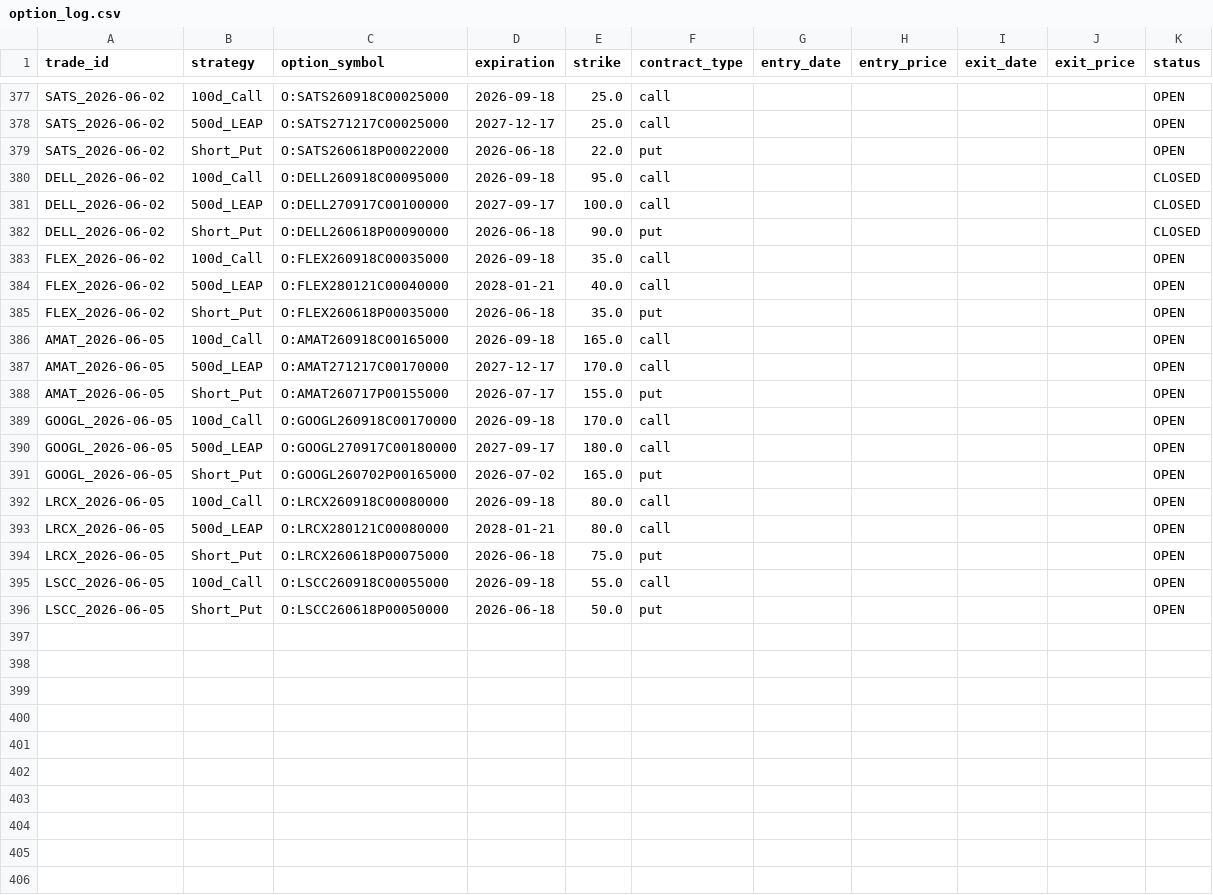
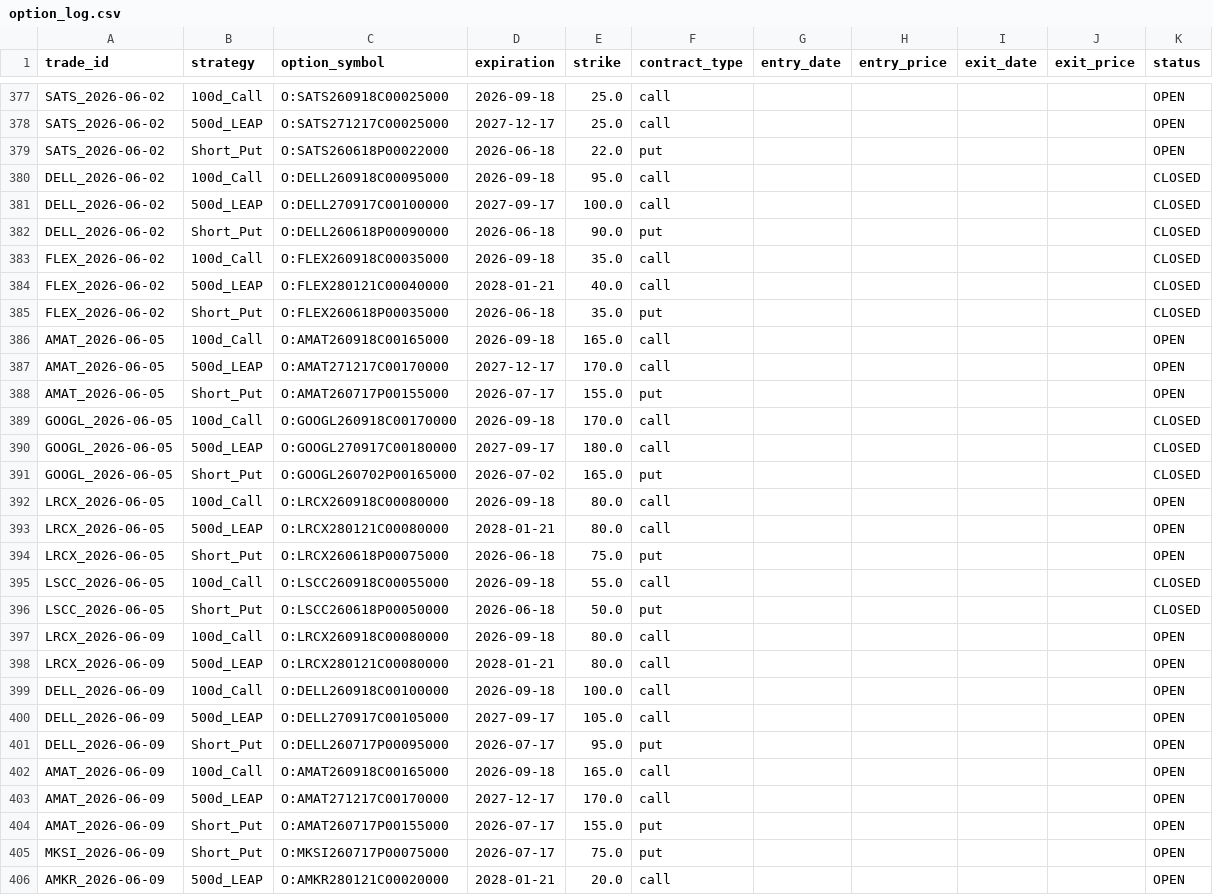
Before and after one commit to zacseidel/momentum, a CSV file: data/option_log.csv, drawn as a sheet; only a part is shown, gaps mark what is left out; the diff covers the shown part only.

```diff
--- a/data/option_log.csv
+++ b/data/option_log.csv
@@ -382,5 +382,5 @@ DELL_2026-06-02,500d_LEAP,O:DELL270917C00100000,2027-09-17,100.0,call,,,,,CLOSED
 DELL_2026-06-02,Short_Put,O:DELL260618P00090000,2026-06-18,90.0,put,,,,,CLOSED
-FLEX_2026-06-02,100d_Call,O:FLEX260918C00035000,2026-09-18,35.0,call,,,,,OPEN
-FLEX_2026-06-02,500d_LEAP,O:FLEX280121C00040000,2028-01-21,40.0,call,,,,,OPEN
-FLEX_2026-06-02,Short_Put,O:FLEX260618P00035000,2026-06-18,35.0,put,,,,,OPEN
+FLEX_2026-06-02,100d_Call,O:FLEX260918C00035000,2026-09-18,35.0,call,,,,,CLOSED
+FLEX_2026-06-02,500d_LEAP,O:FLEX280121C00040000,2028-01-21,40.0,call,,,,,CLOSED
+FLEX_2026-06-02,Short_Put,O:FLEX260618P00035000,2026-06-18,35.0,put,,,,,CLOSED
 AMAT_2026-06-05,100d_Call,O:AMAT260918C00165000,2026-09-18,165.0,call,,,,,OPEN
@@ -388,5 +388,5 @@ AMAT_2026-06-05,500d_LEAP,O:AMAT271217C00170000,2027-12-17,170.0,call,,,,,OPEN
 AMAT_2026-06-05,Short_Put,O:AMAT260717P00155000,2026-07-17,155.0,put,,,,,OPEN
-GOOGL_2026-06-05,100d_Call,O:GOOGL260918C00170000,2026-09-18,170.0,call,,,,,OPEN
-GOOGL_2026-06-05,500d_LEAP,O:GOOGL270917C00180000,2027-09-17,180.0,call,,,,,OPEN
-GOOGL_2026-06-05,Short_Put,O:GOOGL260702P00165000,2026-07-02,165.0,put,,,,,OPEN
+GOOGL_2026-06-05,100d_Call,O:GOOGL260918C00170000,2026-09-18,170.0,call,,,,,CLOSED
+GOOGL_2026-06-05,500d_LEAP,O:GOOGL270917C00180000,2027-09-17,180.0,call,,,,,CLOSED
+GOOGL_2026-06-05,Short_Put,O:GOOGL260702P00165000,2026-07-02,165.0,put,,,,,CLOSED
 LRCX_2026-06-05,100d_Call,O:LRCX260918C00080000,2026-09-18,80.0,call,,,,,OPEN
@@ -394,3 +394,13 @@ LRCX_2026-06-05,500d_LEAP,O:LRCX280121C00080000,2028-01-21,80.0,call,,,,,OPEN
 LRCX_2026-06-05,Short_Put,O:LRCX260618P00075000,2026-06-18,75.0,put,,,,,OPEN
-LSCC_2026-06-05,100d_Call,O:LSCC260918C00055000,2026-09-18,55.0,call,,,,,OPEN
-LSCC_2026-06-05,Short_Put,O:LSCC260618P00050000,2026-06-18,50.0,put,,,,,OPEN
+LSCC_2026-06-05,100d_Call,O:LSCC260918C00055000,2026-09-18,55.0,call,,,,,CLOSED
+LSCC_2026-06-05,Short_Put,O:LSCC260618P00050000,2026-06-18,50.0,put,,,,,CLOSED
+LRCX_2026-06-09,100d_Call,O:LRCX260918C00080000,2026-09-18,80.0,call,,,,,OPEN
+LRCX_2026-06-09,500d_LEAP,O:LRCX280121C00080000,2028-01-21,80.0,call,,,,,OPEN
+DELL_2026-06-09,100d_Call,O:DELL260918C00100000,2026-09-18,100.0,call,,,,,OPEN
+DELL_2026-06-09,500d_LEAP,O:DELL270917C00105000,2027-09-17,105.0,call,,,,,OPEN
+DELL_2026-06-09,Short_Put,O:DELL260717P00095000,2026-07-17,95.0,put,,,,,OPEN
+AMAT_2026-06-09,100d_Call,O:AMAT260918C00165000,2026-09-18,165.0,call,,,,,OPEN
+AMAT_2026-06-09,500d_LEAP,O:AMAT271217C00170000,2027-12-17,170.0,call,,,,,OPEN
+AMAT_2026-06-09,Short_Put,O:AMAT260717P00155000,2026-07-17,155.0,put,,,,,OPEN
+MKSI_2026-06-09,Short_Put,O:MKSI260717P00075000,2026-07-17,75.0,put,,,,,OPEN
+AMKR_2026-06-09,500d_LEAP,O:AMKR280121C00020000,2028-01-21,20.0,call,,,,,OPEN
```
Also changed, not shown: 6 edited cells elsewhere in this file, data/trade_log.csv, data/universe/change_log.csv, 9 other files.
